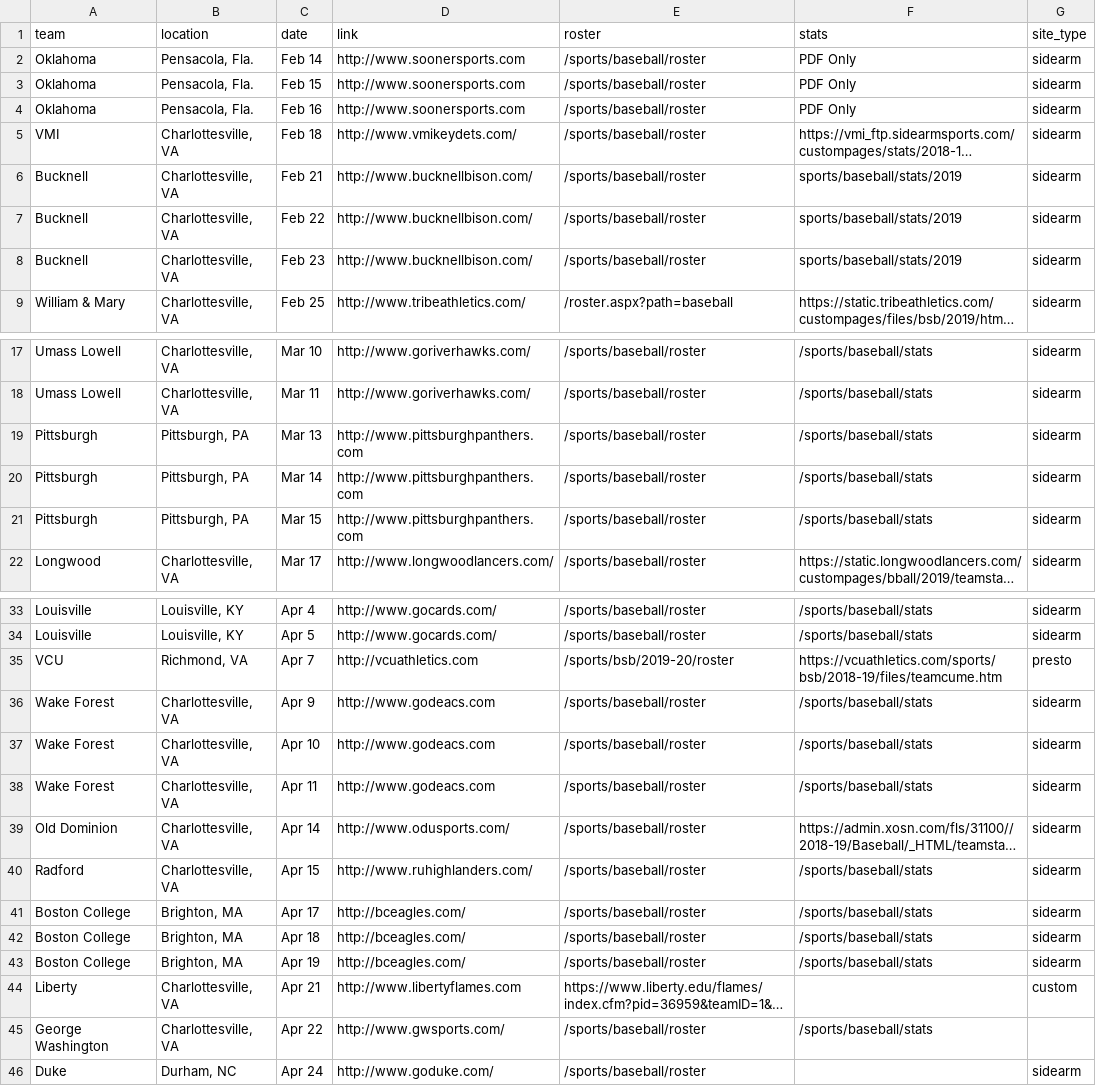
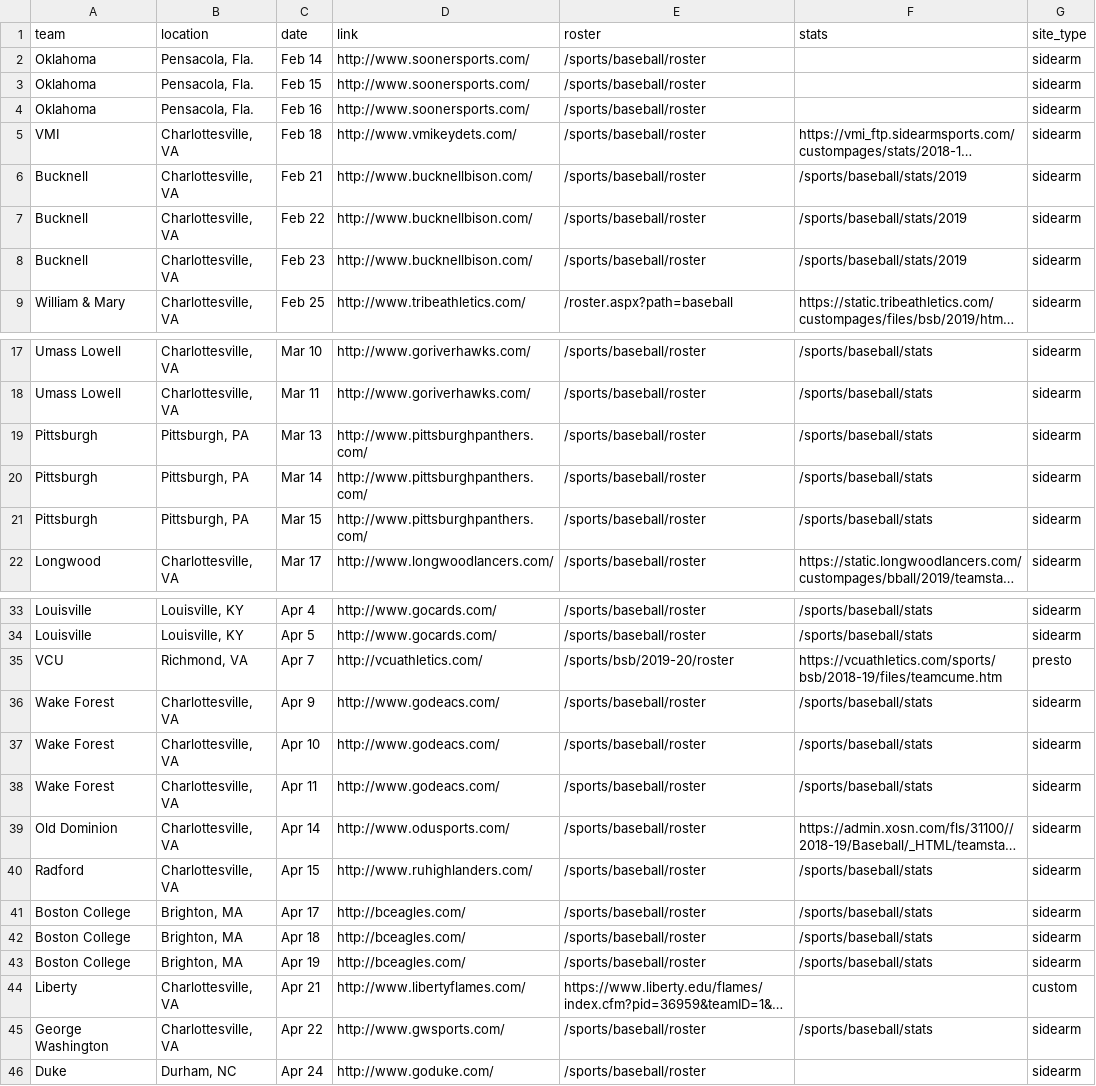
Before and after one commit to jrogol/broadcastR, a CSV file: data-raw/baseballSchedule-COMPLETE.csv (was data/baseballSchedule.csv), drawn as a sheet; only a part is shown, gaps mark what is left out; long unchanged cells end in …; the diff covers the shown part only; the diff names each change by its address in the sheet, - before the commit and + after, or states it on an @@ line.

Commit message:
Build package. Added Baseball Table. Updated documentation.

```diff
--- a/data/baseballSchedule.csv
+++ b/data-raw/baseballSchedule-COMPLETE.csv
-D2:D4 (link): http://www.soonersports.com
+D2:D4 (link): http://www.soonersports.com/
-F2:F4 (stats): PDF Only
+F2:F4 (stats): (empty)
-F6:F8 (stats): sports/baseball/stats/2019
+F6:F8 (stats): /sports/baseball/stats/2019
-D19:D21 (link): http://www.pittsburghpanthers.com
+D19:D21 (link): http://www.pittsburghpanthers.com/
-D35 (link): http://vcuathletics.com
+D35 (link): http://vcuathletics.com/
-D36:D38 (link): http://www.godeacs.com
+D36:D38 (link): http://www.godeacs.com/
-D44 (link): http://www.libertyflames.com
+D44 (link): http://www.libertyflames.com/
-G45 (site_type): (empty)
+G45 (site_type): sidearm
```
Also changed, not shown: 3 edited cells elsewhere in this file, 19 other files.
